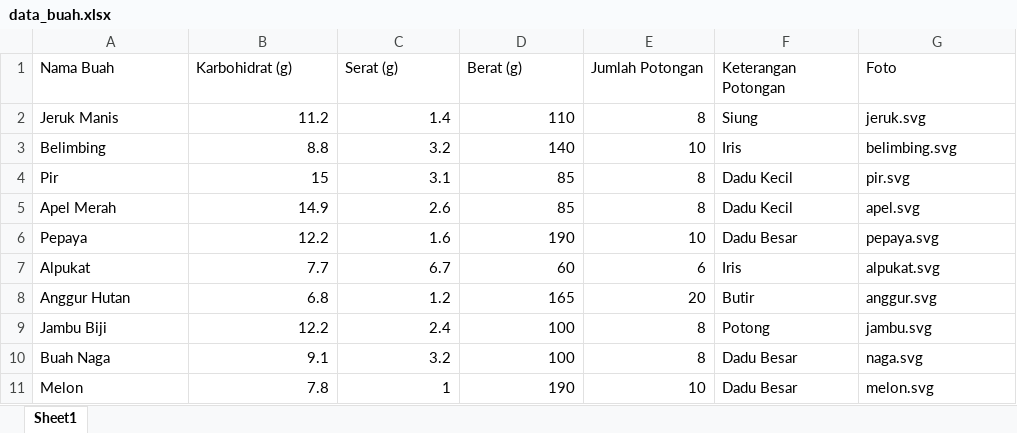
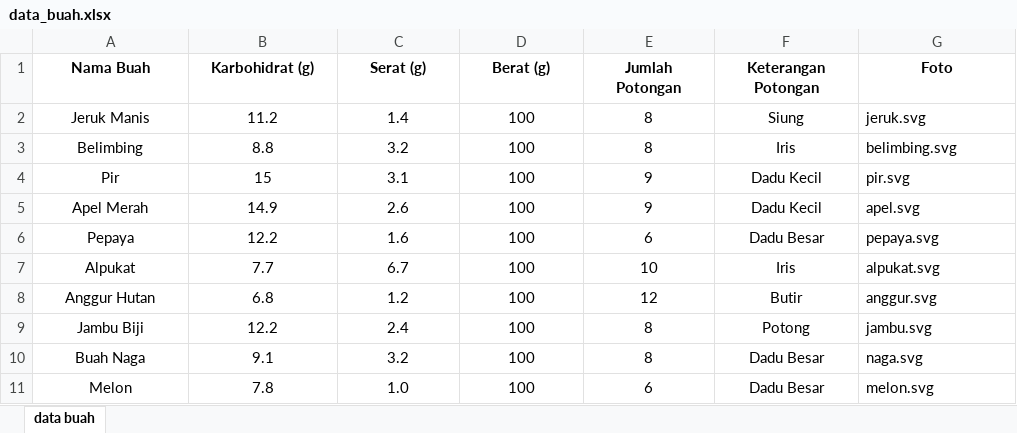
Before and after one commit to Kankania/SISTEMREKOM, an Excel workbook: data_buah.xlsx, sheet data buah, drawn as a sheet; values as stored, in another font and other column widths than the file's, no borders; the diff names each change by its address in the sheet, - before the commit and + after, or states it on an @@ line.

Commit message:
Add files via upload

```diff
--- a/data_buah.xlsx (sheet data buah)
+++ b/data_buah.xlsx (sheet data buah)
-sheet tab: Sheet1
+sheet tab: data buah
@@ A1:G1 alignment: left → center, bold: off → on @@
-A2:A11 alignment: left
+A2:A11 alignment: center
-B2:E11 alignment: right
+B2:E11 alignment: center
-D2 (Berat (g)): 110
+D2 (Berat (g)): 100
-F2:F11 alignment: left
+F2:F11 alignment: center
-D3 (Berat (g)): 140
+D3 (Berat (g)): 100
-E3 (Jumlah Potongan): 10
+E3 (Jumlah Potongan): 8
-D4:D5 (Berat (g)): 85
+D4:D5 (Berat (g)): 100
-E4:E5 (Jumlah Potongan): 8
+E4:E5 (Jumlah Potongan): 9
-D6 (Berat (g)): 190
+D6 (Berat (g)): 100
-E6 (Jumlah Potongan): 10
+E6 (Jumlah Potongan): 6
-D7 (Berat (g)): 60
+D7 (Berat (g)): 100
-E7 (Jumlah Potongan): 6
+E7 (Jumlah Potongan): 10
-D8 (Berat (g)): 165
+D8 (Berat (g)): 100
-E8 (Jumlah Potongan): 20
+E8 (Jumlah Potongan): 12
-C11 (Serat (g)): 1
+C11 (Serat (g)): 1.0
-D11 (Berat (g)): 190
+D11 (Berat (g)): 100
-E11 (Jumlah Potongan): 10
+E11 (Jumlah Potongan): 6
```
